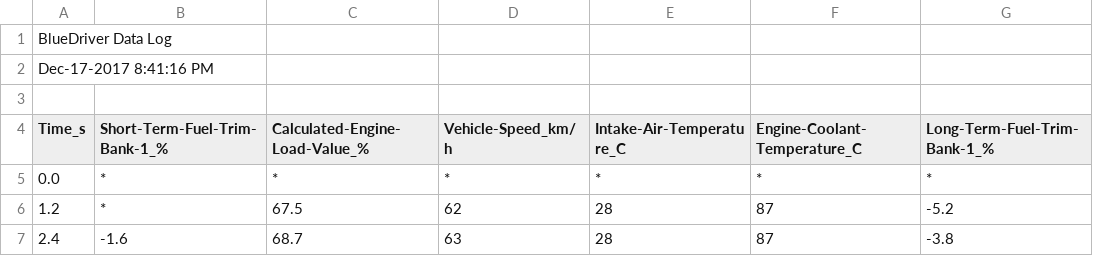
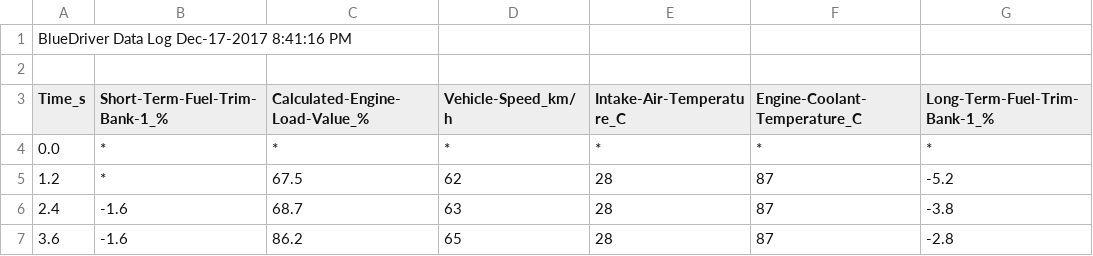
Before and after one commit to Omig12/Car_logs, a CSV file: My BlueDriver Data Logs 2.csv, drawn as a sheet; only a part is shown; the shorter side is filled out with more unchanged rows; rows hold the shown columns only; the diff names each change by its address in the sheet, - before the commit and + after, or states it on an @@ line.

Commit message:
Update My BlueDriver Data Logs 2.csv

```diff
--- a/My BlueDriver Data Logs 2.csv
+++ b/My BlueDriver Data Logs 2.csv
-A1 (Time_s): BlueDriver Data Log
+A1 (Time_s): BlueDriver Data Log Dec-17-2017 8:41:16 PM
-row 2: Dec-17-2017 8:41:16 PM
```
